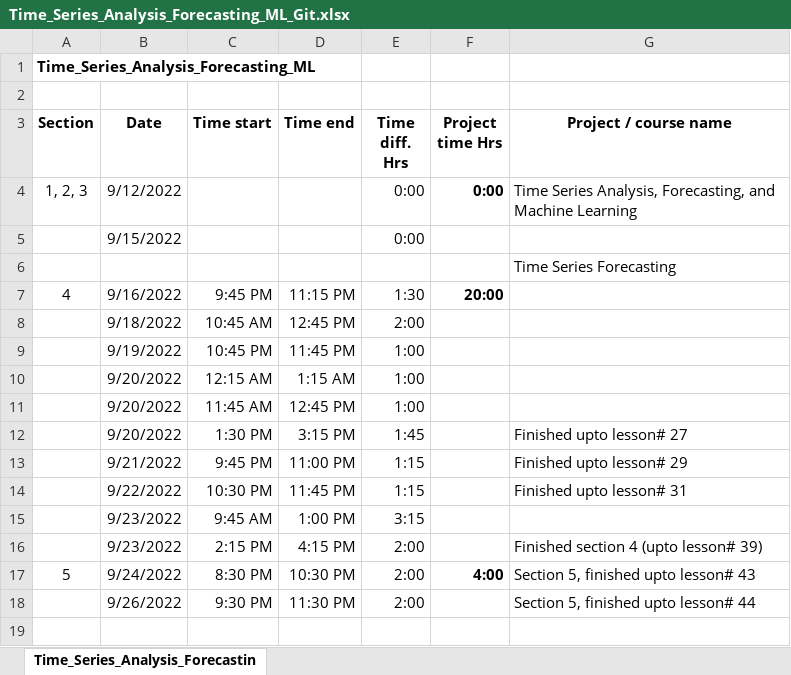
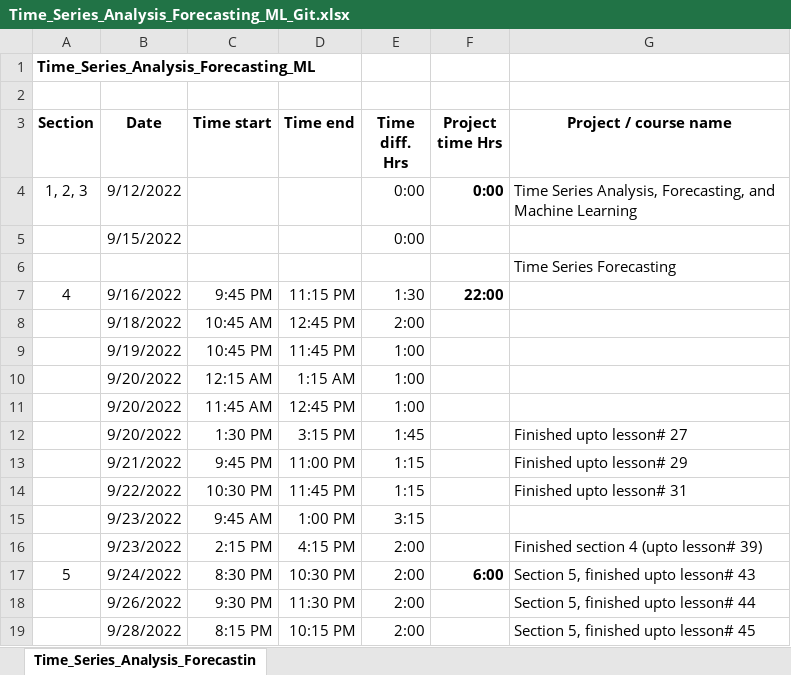
Before and after one commit to unpatel1/Time_Series_Analysis_Forecasting_ML, an Excel workbook: Time_Series_Analysis_Forecasting_ML_Git.xlsx, sheet Time_Series_Analysis_Forecastin, drawn as a sheet; values as stored, in another font and other column widths than the file's, no borders; the diff names each change by its address in the sheet, - before the commit and + after, or states it on an @@ line.

Commit message:
Section_5 WIP, finished upto video# 45

```diff
--- a/Time_Series_Analysis_Forecasting_ML_Git.xlsx (sheet Time_Series_Analysis_Forecastin)
+++ b/Time_Series_Analysis_Forecasting_ML_Git.xlsx (sheet Time_Series_Analysis_Forecastin)
-F7 (Project time Hrs): 20:00
+F7 (Project time Hrs): 22:00
-F17 (Project time Hrs): 4:00
+F17 (Project time Hrs): 6:00
+row 19:  | 9/28/2022 | 8:15 PM | 10:15 PM | 2:00 |  | Section 5, finished upto lesson# 45
```
Also changed, not shown: 1 other file.
